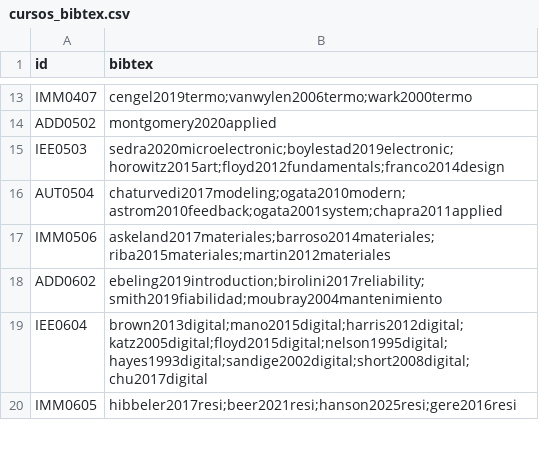
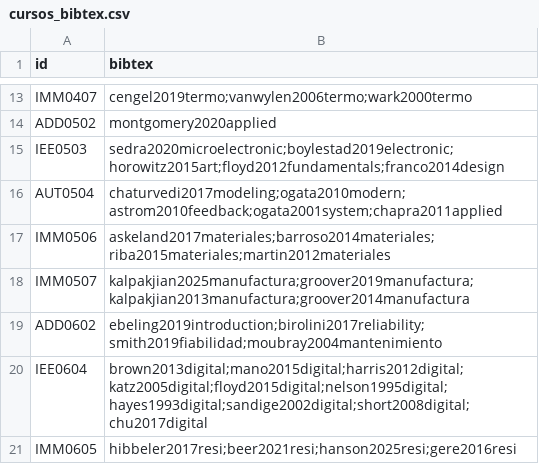
Before and after one commit to EIEM-TEC/CLIE, a CSV file: cursos/cursos_bibtex.csv, drawn as a sheet; only a part is shown, gaps mark what is left out.

```diff
--- a/cursos/cursos_bibtex.csv
+++ b/cursos/cursos_bibtex.csv
@@ -17,2 +17,3 @@ AUT0504,chaturvedi2017modeling;ogata2010modern;astrom2010feedback;ogata2001syste
 IMM0506,askeland2017materiales;barroso2014materiales;riba2015materiales;martin2012materiales
+IMM0507,kalpakjian2025manufactura;groover2019manufactura;kalpakjian2013manufactura;groover2014manufactura
 ADD0602,ebeling2019introduction;birolini2017reliability;smith2019fiabilidad;moubray2004mantenimiento
```
Also changed, not shown: cursos/cursos_conten.csv, cursos/cursos_cursos.csv, 9 other files.
